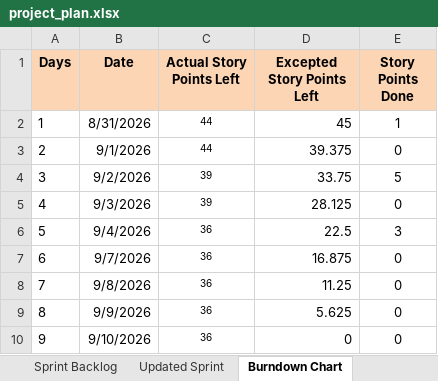
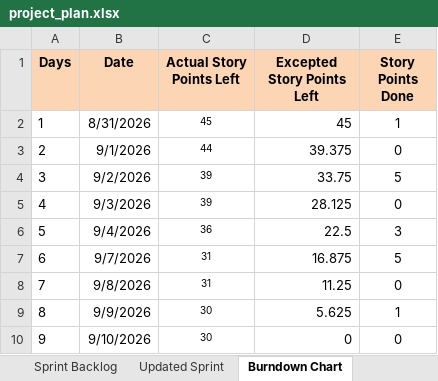
Before and after one commit to anodiamadmin/celrevive, an Excel workbook: project_plan.xlsx, sheet Burndown Chart, drawn as a sheet; values as stored, in another font and other column widths than the file's, no borders; charts and pictures not drawn; the diff names each change by its address in the sheet, - before the commit and + after, or states it on an @@ line.

```diff
--- a/project_plan.xlsx (sheet Burndown Chart)
+++ b/project_plan.xlsx (sheet Burndown Chart)
-C2 (Actual Story Points Left): 44
+C2 (Actual Story Points Left): 45
-C7:C8 (Actual Story Points Left): 36
+C7:C8 (Actual Story Points Left): 31
-E7 (Story Points Done): 0
+E7 (Story Points Done): 5
-C9:C10 (Actual Story Points Left): 36
+C9:C10 (Actual Story Points Left): 30
-E9 (Story Points Done): 0
+E9 (Story Points Done): 1
```
Also changed, not shown: sheet Updated Sprint, charts or pictures, 1 other file.
